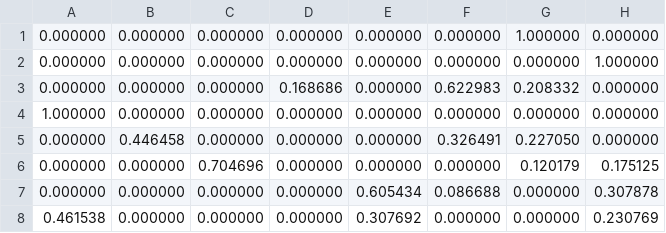
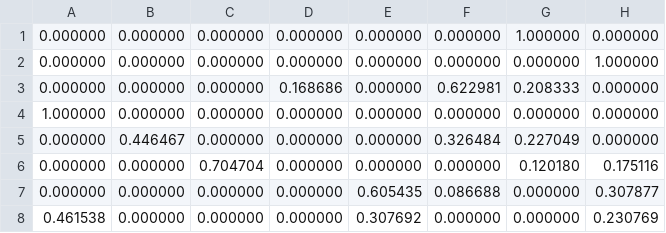
Before and after one commit to rostro36/Baum-Welch, a CSV file: code/result/transitionMatrix.csv, drawn as a sheet.

```diff
--- a/code/result/transitionMatrix.csv
+++ b/code/result/transitionMatrix.csv
@@ -2,7 +2,7 @@
 0.000000, 0.000000, 0.000000, 0.000000, 0.000000, 0.000000, 0.000000, 1.000000
-0.000000, 0.000000, 0.000000, 0.168686, 0.000000, 0.622983, 0.208332, 0.000000
+0.000000, 0.000000, 0.000000, 0.168686, 0.000000, 0.622981, 0.208333, 0.000000
 1.000000, 0.000000, 0.000000, 0.000000, 0.000000, 0.000000, 0.000000, 0.000000
-0.000000, 0.446458, 0.000000, 0.000000, 0.000000, 0.326491, 0.227050, 0.000000
-0.000000, 0.000000, 0.704696, 0.000000, 0.000000, 0.000000, 0.120179, 0.175125
-0.000000, 0.000000, 0.000000, 0.000000, 0.605434, 0.086688, 0.000000, 0.307878
+0.000000, 0.446467, 0.000000, 0.000000, 0.000000, 0.326484, 0.227049, 0.000000
+0.000000, 0.000000, 0.704704, 0.000000, 0.000000, 0.000000, 0.120180, 0.175116
+0.000000, 0.000000, 0.000000, 0.000000, 0.605435, 0.086688, 0.000000, 0.307877
 0.461538, 0.000000, 0.000000, 0.000000, 0.307692, 0.000000, 0.000000, 0.230769
```
Also changed, not shown: 3 other files.
